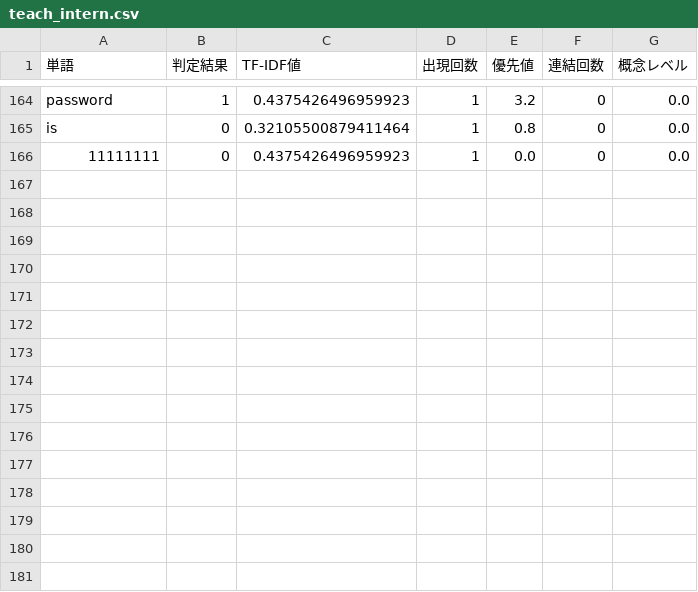
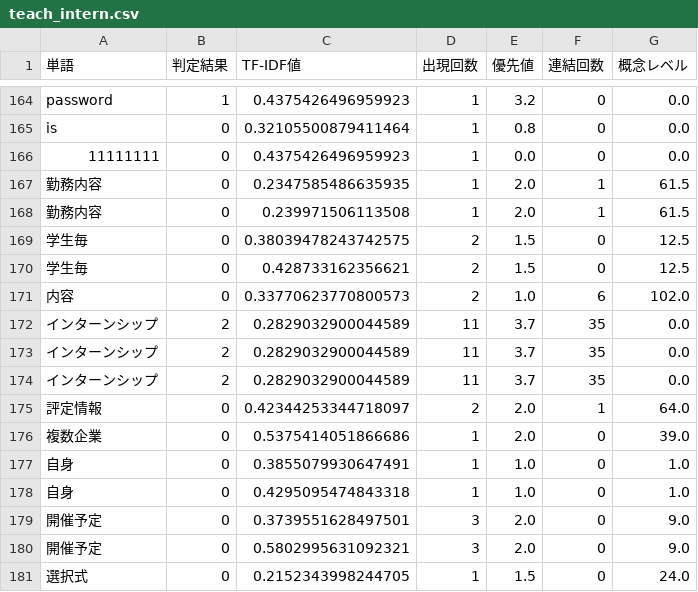
Before and after one commit to sugaken0528/VGML, a CSV file: createDataset/teachData/teach_intern.csv, drawn as a sheet; only a part is shown, gaps mark what is left out.

```diff
--- a/createDataset/teachData/teach_intern.csv
+++ b/createDataset/teachData/teach_intern.csv
@@ -166 +166,16 @@ is,0,0.32105500879411464,1,0.8,0,0.0
 11111111,0,0.4375426496959923,1,0.0,0,0.0
+勤務内容,0,0.2347585486635935,1,2.0,1,61.5
+勤務内容,0,0.239971506113508,1,2.0,1,61.5
+学生毎,0,0.38039478243742575,2,1.5,0,12.5
+学生毎,0,0.428733162356621,2,1.5,0,12.5
+内容,0,0.33770623770800573,2,1.0,6,102.0
+インターンシップ,2,0.2829032900044589,11,3.7,35,0.0
+インターンシップ,2,0.2829032900044589,11,3.7,35,0.0
+インターンシップ,2,0.2829032900044589,11,3.7,35,0.0
+評定情報,0,0.42344253344718097,2,2.0,1,64.0
+複数企業,0,0.5375414051866686,1,2.0,0,39.0
+自身,0,0.3855079930647491,1,1.0,0,1.0
+自身,0,0.4295095474843318,1,1.0,0,1.0
+開催予定,0,0.3739551628497501,3,2.0,0,9.0
+開催予定,0,0.5802995631092321,3,2.0,0,9.0
+選択式,0,0.2152343998244705,1,1.5,0,24.0
```
Also changed, not shown: createDataset/extractedData/data/extracted_list_advance_kyogi.csv, 18 other files.
